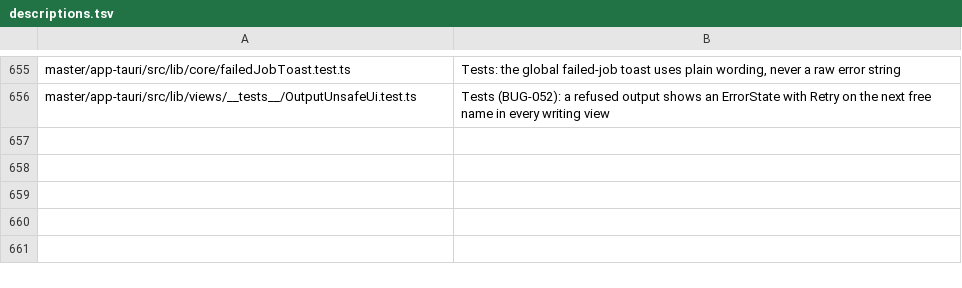
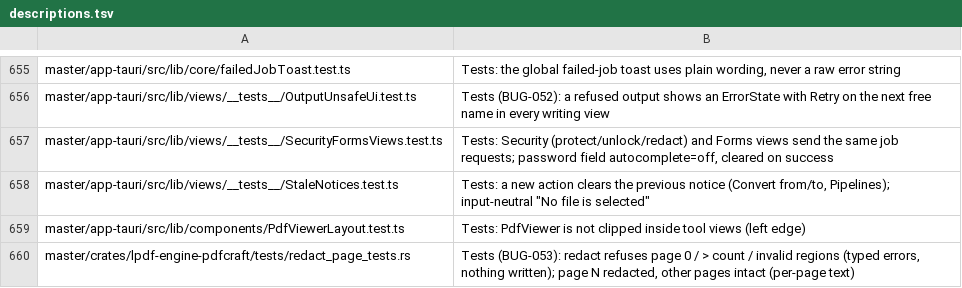
Before and after one commit to Hermes018/Ayra_PDF, a TSV file: master/tools/tree/descriptions.tsv, drawn as a sheet; only a part is shown, gaps mark what is left out.

```diff
--- a/master/tools/tree/descriptions.tsv
+++ b/master/tools/tree/descriptions.tsv
@@ -656 +656,5 @@ master/app-tauri/src/lib/core/failedJobToast.test.ts	Tests: the global failed-jo
 master/app-tauri/src/lib/views/__tests__/OutputUnsafeUi.test.ts	Tests (BUG-052): a refused output shows an ErrorState with Retry on the next free name in every writing view
+master/app-tauri/src/lib/views/__tests__/SecurityFormsViews.test.ts	Tests: Security (protect/unlock/redact) and Forms views send the same job requests; password field autocomplete=off, cleared on success
+master/app-tauri/src/lib/views/__tests__/StaleNotices.test.ts	Tests: a new action clears the previous notice (Convert from/to, Pipelines); input-neutral "No file is selected"
+master/app-tauri/src/lib/components/PdfViewerLayout.test.ts	Tests: PdfViewer is not clipped inside tool views (left edge)
+master/crates/lpdf-engine-pdfcraft/tests/redact_page_tests.rs	Tests (BUG-053): redact refuses page 0 / > count / invalid regions (typed errors, nothing written); page N redacted, other pages intact (per-page text)
```
Also changed, not shown: 19 other files.
